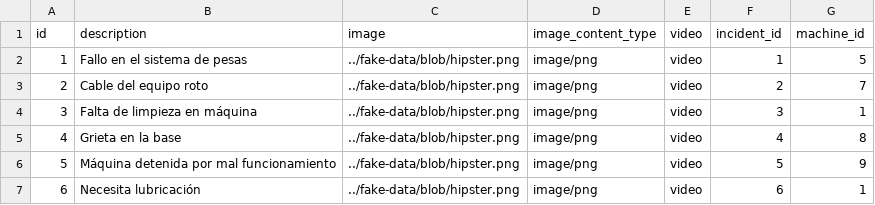
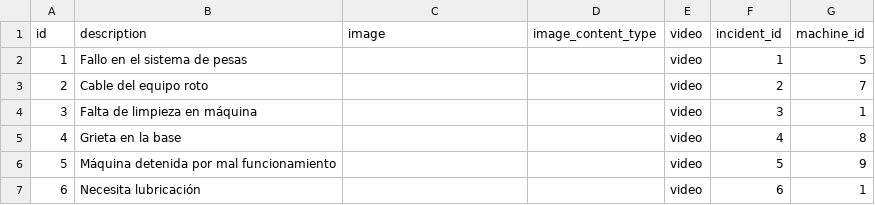
Before and after one commit to Jul52/ProyectoGymTrack, a CSV file: src/main/resources/config/liquibase/fake-data/machine_incidents.csv, drawn as a sheet.

Commit message:
fix: quitar imagen predeterminada en fake data de evidencias de incidente

```diff
--- a/src/main/resources/config/liquibase/fake-data/machine_incidents.csv
+++ b/src/main/resources/config/liquibase/fake-data/machine_incidents.csv
@@ -1,7 +1,7 @@
 id;description;image;image_content_type;video;incident_id;machine_id
-1;Fallo en el sistema de pesas;../fake-data/blob/hipster.png;image/png;video;1;5
-2;Cable del equipo roto;../fake-data/blob/hipster.png;image/png;video;2;7
-3;Falta de limpieza en máquina;../fake-data/blob/hipster.png;image/png;video;3;1
-4;Grieta en la base;../fake-data/blob/hipster.png;image/png;video;4;8
-5;Máquina detenida por mal funcionamiento;../fake-data/blob/hipster.png;image/png;video;5;9
-6;Necesita lubricación;../fake-data/blob/hipster.png;image/png;video;6;1
+1;Fallo en el sistema de pesas;;;video;1;5
+2;Cable del equipo roto;;;video;2;7
+3;Falta de limpieza en máquina;;;video;3;1
+4;Grieta en la base;;;video;4;8
+5;Máquina detenida por mal funcionamiento;;;video;5;9
+6;Necesita lubricación;;;video;6;1
```
Also changed, not shown: 1 other file.
